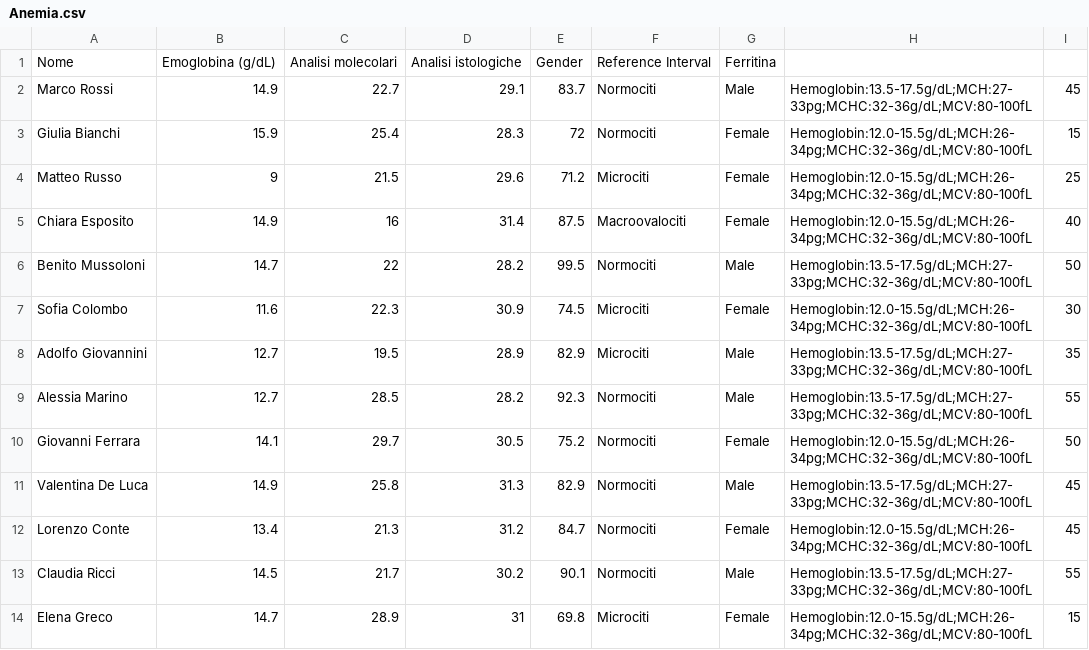
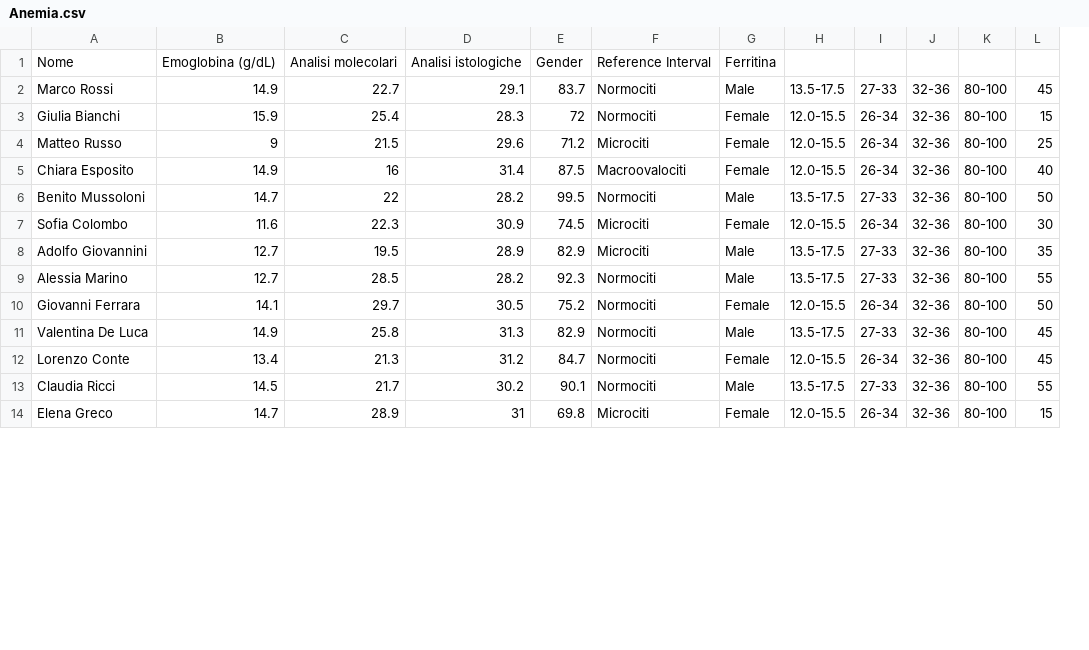
Before and after one commit to Leonfen/anemia, a CSV file: .progettino_informatica/Include/data/Anemia.csv, drawn as a sheet; only a part is shown; removed rows and columns are numbered as before the commit, all else as after; the diff names each change by its address in the sheet, - before the commit and + after, or states it on an @@ line.

Commit message:
Created "valoriOltreReference" query Removed string in anemia.csv

```diff
--- a/.progettino_informatica/Include/data/Anemia.csv
+++ b/.progettino_informatica/Include/data/Anemia.csv
-column H, rows 2-14: Hemoglobin:13.5-17.5g/dL;MCH:27-33pg;MCHC:32-36g/dL;MCV:80-100fL | Hemoglobin:12.0-15.5g/dL;MCH:26-34pg;MCHC:32-36g/dL;MCV:80-100fL | Hemoglobin:12.0-15.5g/dL;MCH:26-34pg;MCHC:32-36g/dL;MCV:80-100fL | Hemoglobin:12.0-15.5g/dL;MCH:26-34pg;MCHC:32-36g/dL;MCV:80-100fL | Hemoglobin:13.5-17.5g/dL;MCH:27-33pg;MCHC:32-36g/dL;MCV:80-100fL | Hemoglobin:12.0-15.5g/dL;MCH:26-34pg;MCHC:32-36g/dL;MCV:80-100fL | Hemoglobin:13.5-17.5g/dL;MCH:27-33pg;MCHC:32-36g/dL;MCV:80-100fL | Hemoglobin:13.5-17.5g/dL;MCH:27-33pg;MCHC:32-36g/dL;MCV:80-100fL | Hemoglobin:12.0-15.5g/dL;MCH:26-34pg;MCHC:32-36g/dL;MCV:80-100fL | Hemoglobin:13.5-17.5g/dL;MCH:27-33pg;MCHC:32-36g/dL;MCV:80-100fL | Hemoglobin:12.0-15.5g/dL;MCH:26-34pg;MCHC:32-36g/dL;MCV:80-100fL | Hemoglobin:13.5-17.5g/dL;MCH:27-33pg;MCHC:32-36g/dL;MCV:80-100fL | Hemoglobin:12.0-15.5g/dL;MCH:26-34pg;MCHC:32-36g/dL;MCV:80-100fL
+column H, rows 2-14: 13.5-17.5 | 12.0-15.5 | 12.0-15.5 | 12.0-15.5 | 13.5-17.5 | 12.0-15.5 | 13.5-17.5 | 13.5-17.5 | 12.0-15.5 | 13.5-17.5 | 12.0-15.5 | 13.5-17.5 | 12.0-15.5
+column I, rows 2-14: 27-33 | 26-34 | 26-34 | 26-34 | 27-33 | 26-34 | 27-33 | 27-33 | 26-34 | 27-33 | 26-34 | 27-33 | 26-34
+column J, rows 2-14: all 32-36
+column K, rows 2-14: all 80-100
```
Also changed, not shown: 1 other file.
